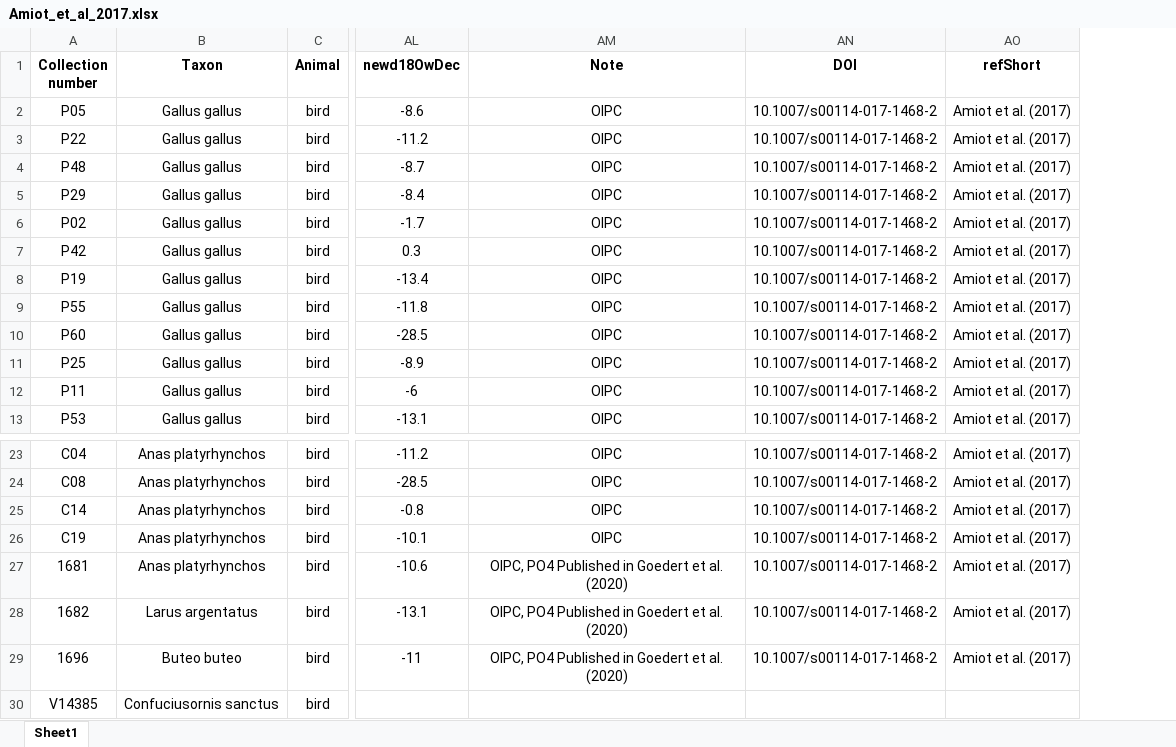
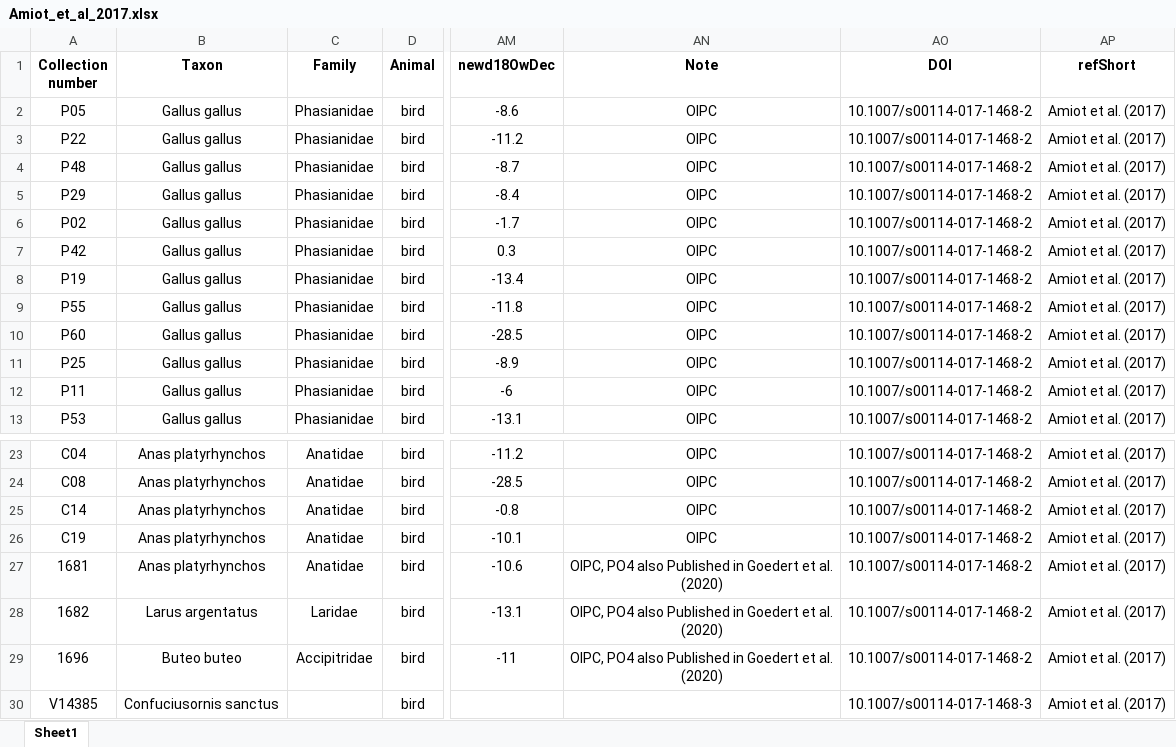
Before and after one commit to Grominou56/PhosphateWaterEquations, an Excel workbook: datasheets/Amiot_et_al_2017.xlsx, sheet Sheet1, drawn as a sheet; only a part is shown, gaps mark what is left out; values as stored, in another font and other column widths than the file's, no borders; addresses are those after the commit; the diff names each change by its address in the sheet, - before the commit and + after, or states it on an @@ line.

```diff
--- a/datasheets/Amiot_et_al_2017.xlsx (sheet Sheet1)
+++ b/datasheets/Amiot_et_al_2017.xlsx (sheet Sheet1)
+column C (Family), rows 2-13: all Phasianidae; rows 23-29: Anatidae | Anatidae | Anatidae | Anatidae | Anatidae | Laridae | Accipitridae
-AN27:AN29 (Note): OIPC, PO4 Published in…
+AN27:AN29 (Note): OIPC, PO4 also Published in…
-AO30 (DOI): (empty)
+AO30 (DOI): 10.1007/s00114-017-1468-3
-AP30 (refShort): (empty)
+AP30 (refShort): Amiot et al. (2017)
```
Also changed, not shown: formulas that keep their value, datasheets/Amiot_et_al_2007.xlsx, datasheets/Barrick_et_al_1999.xlsx, 6 other files.
